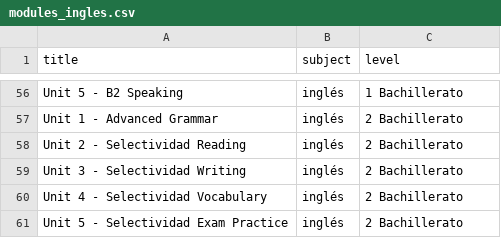
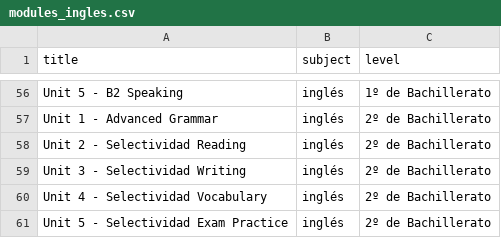
Before and after one commit to NatalieAzcona/wow-class, a CSV file: backend/seed/modules_ingles.csv, drawn as a sheet; only a part is shown, gaps mark what is left out; the diff covers the shown part only; the diff names each change by its address in the sheet, - before the commit and + after, or states it on an @@ line.

```diff
--- a/backend/seed/modules_ingles.csv
+++ b/backend/seed/modules_ingles.csv
-C56 (level): 1 Bachillerato
+C56 (level): 1º de Bachillerato
-C57:C61 (level): 2 Bachillerato
+C57:C61 (level): 2º de Bachillerato
```
Also changed, not shown: 54 edited cells elsewhere in this file, backend/seed/modules_mates.csv, 3 other files.
